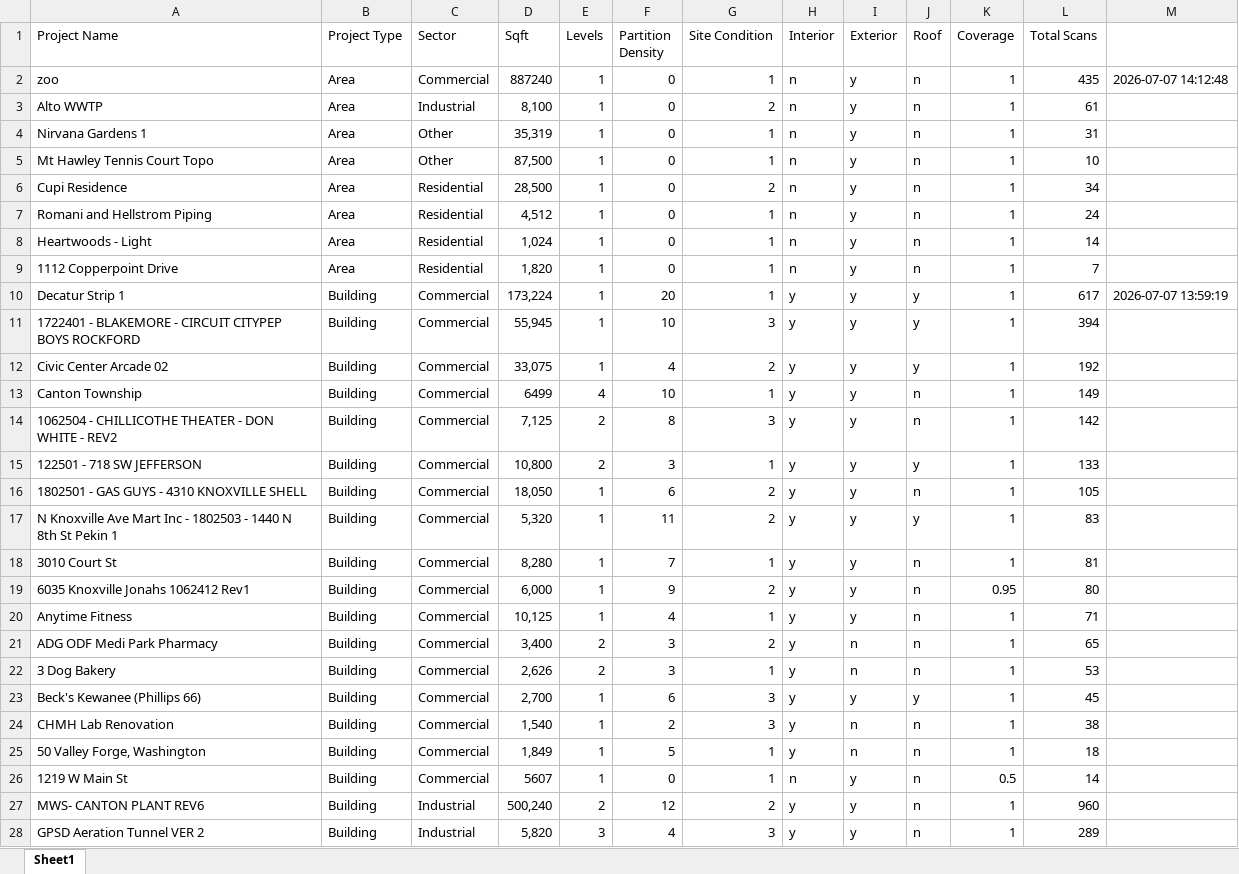
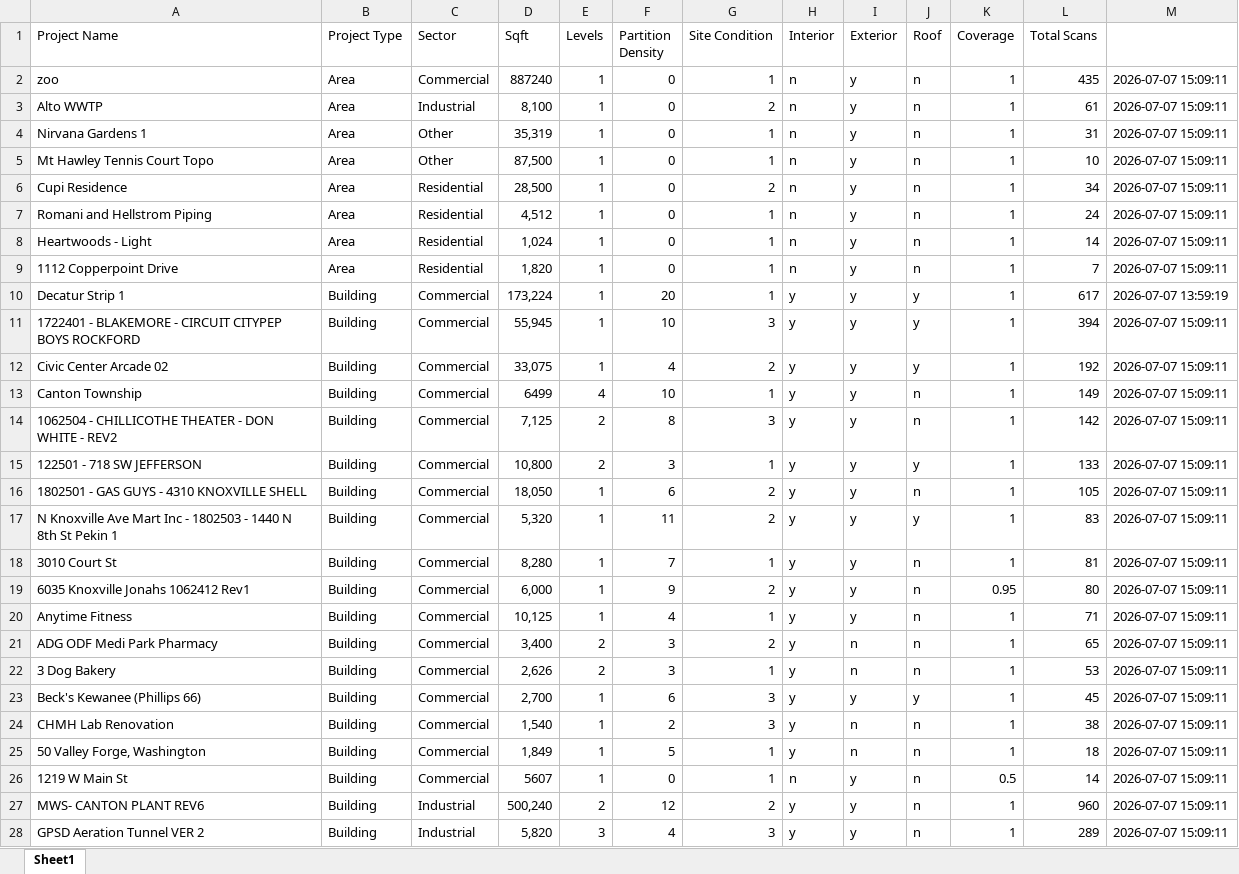
Before and after one commit to Skelesand/Job-Form-App, an Excel workbook: data/Scan_Log_Dataset.xlsx, sheet Sheet1, drawn as a sheet; only a part is shown; values as stored, in another font and other column widths than the file's, no borders; table styles not drawn; the diff covers the shown part only; the diff names each change by its address in the sheet, - before the commit and + after, or states it on an @@ line.

```diff
--- a/data/Scan_Log_Dataset.xlsx (sheet Sheet1)
+++ b/data/Scan_Log_Dataset.xlsx (sheet Sheet1)
-M2: 2026-07-07 14:12:48
+M2: 2026-07-07 15:09:11
-M3:M9: (empty)
+M3:M9: 2026-07-07 15:09:11
-M11:M28: (empty)
+M11:M28: 2026-07-07 15:09:11
```
Also changed, not shown: 82 edited cells elsewhere in this sheet, 3 other files.
